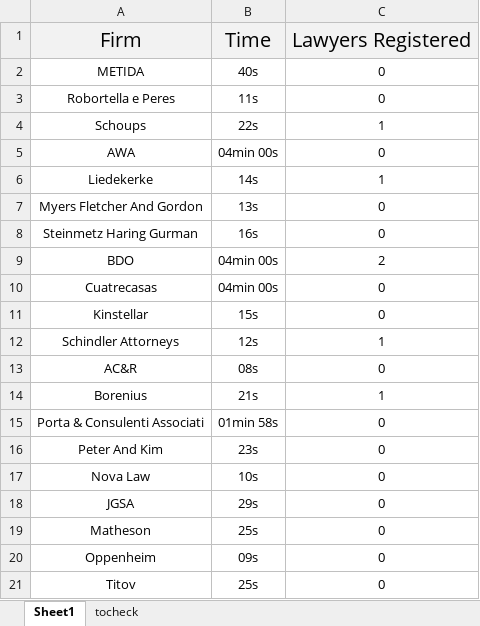
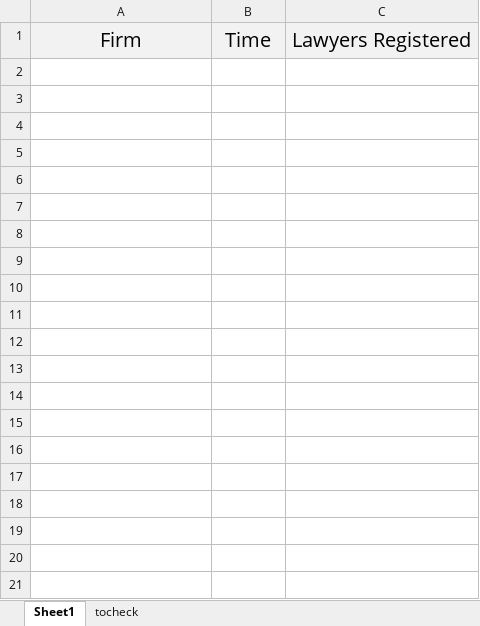
Before and after one commit to codeMaestroLucas/contactsJ, an Excel workbook: src/main/resources/baseFiles/excel/Reports.xlsx, sheet Sheet1, drawn as a sheet; only a part is shown; values as stored, in another font and other column widths than the file's, no borders; the diff covers the shown part only; the diff names each change by its address in the sheet, - before the commit and + after, or states it on an @@ line.

```diff
--- a/src/main/resources/baseFiles/excel/Reports.xlsx (sheet Sheet1)
+++ b/src/main/resources/baseFiles/excel/Reports.xlsx (sheet Sheet1)
-row 2: METIDA | 40s | 0
-row 3: Robortella e Peres | 11s | 0
-row 4: Schoups | 22s | 1
-row 5: AWA | 04min 00s | 0
-row 6: Liedekerke | 14s | 1
-row 7: Myers Fletcher And Gordon | 13s | 0
-row 8: Steinmetz Haring Gurman | 16s | 0
-row 9: BDO | 04min 00s | 2
-row 10: Cuatrecasas | 04min 00s | 0
-row 11: Kinstellar | 15s | 0
-row 12: Schindler Attorneys | 12s | 1
-row 13: AC&R | 08s | 0
-row 14: Borenius | 21s | 1
-row 15: Porta & Consulenti Associati | 01min 58s | 0
-row 16: Peter And Kim | 23s | 0
-row 17: Nova Law | 10s | 0
-row 18: JGSA | 29s | 0
-row 19: Matheson | 25s | 0
-row 20: Oppenheim | 09s | 0
-row 21: Titov | 25s | 0
```
Also changed, not shown: 73 removed rows elsewhere in this sheet, src/main/resources/baseFiles/excel/Sheet.xlsx, 22 other files.
